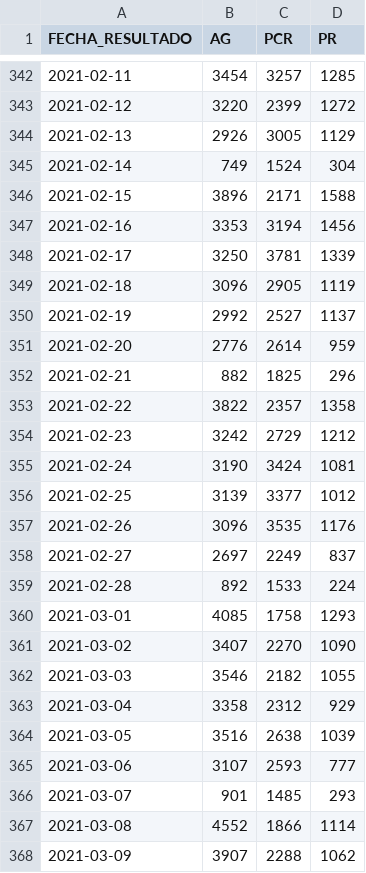
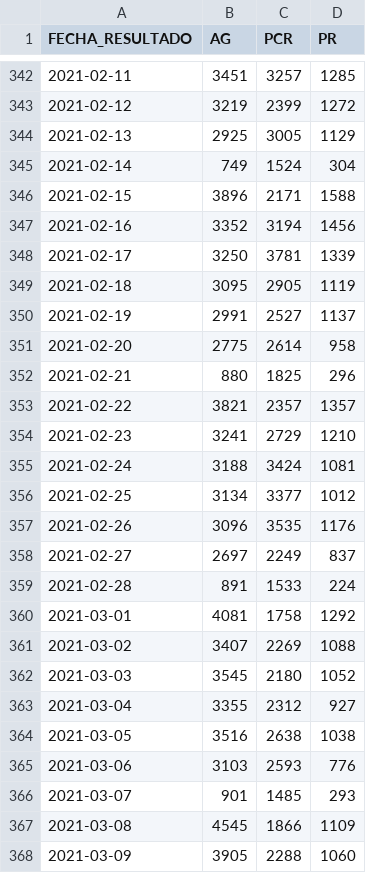
Before and after one commit to annaabsi/git-scraper-covid19, a CSV file: resultados/positivos_diarios.csv, drawn as a sheet; only a part is shown, gaps mark what is left out; the diff covers the shown part only.

```diff
--- a/resultados/positivos_diarios.csv
+++ b/resultados/positivos_diarios.csv
@@ -342,27 +342,27 @@ FECHA_RESULTADO,AG,PCR,PR
-2021-02-11,3454,3257,1285
-2021-02-12,3220,2399,1272
-2021-02-13,2926,3005,1129
+2021-02-11,3451,3257,1285
+2021-02-12,3219,2399,1272
+2021-02-13,2925,3005,1129
 2021-02-14,749,1524,304
 2021-02-15,3896,2171,1588
-2021-02-16,3353,3194,1456
+2021-02-16,3352,3194,1456
 2021-02-17,3250,3781,1339
-2021-02-18,3096,2905,1119
-2021-02-19,2992,2527,1137
-2021-02-20,2776,2614,959
-2021-02-21,882,1825,296
-2021-02-22,3822,2357,1358
-2021-02-23,3242,2729,1212
-2021-02-24,3190,3424,1081
-2021-02-25,3139,3377,1012
+2021-02-18,3095,2905,1119
+2021-02-19,2991,2527,1137
+2021-02-20,2775,2614,958
+2021-02-21,880,1825,296
+2021-02-22,3821,2357,1357
+2021-02-23,3241,2729,1210
+2021-02-24,3188,3424,1081
+2021-02-25,3134,3377,1012
 2021-02-26,3096,3535,1176
 2021-02-27,2697,2249,837
-2021-02-28,892,1533,224
-2021-03-01,4085,1758,1293
-2021-03-02,3407,2270,1090
-2021-03-03,3546,2182,1055
-2021-03-04,3358,2312,929
-2021-03-05,3516,2638,1039
-2021-03-06,3107,2593,777
+2021-02-28,891,1533,224
+2021-03-01,4081,1758,1292
+2021-03-02,3407,2269,1088
+2021-03-03,3545,2180,1052
+2021-03-04,3355,2312,927
+2021-03-05,3516,2638,1038
+2021-03-06,3103,2593,776
 2021-03-07,901,1485,293
-2021-03-08,4552,1866,1114
-2021-03-09,3907,2288,1062
+2021-03-08,4545,1866,1109
+2021-03-09,3905,2288,1060
```
Also changed, not shown: 2 removed rows and 154 edited cells elsewhere in this file, resultados/fallecidos_acumulados.csv, resultados/fallecidos_diarios.csv, 11 other files.
